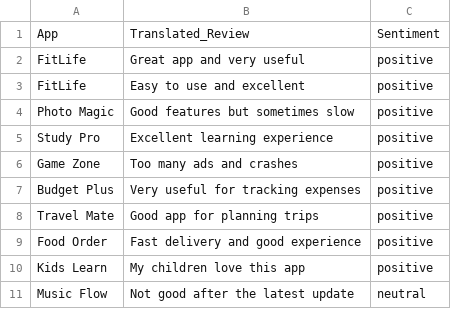
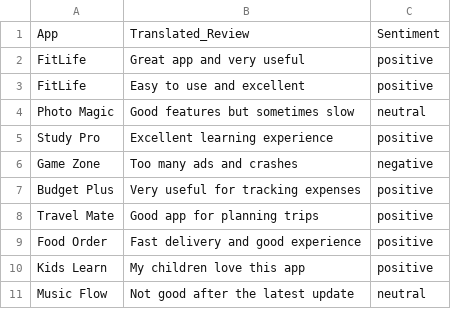
Before and after one commit to adduajay/OIBSIP, a CSV file: DataAnalytics-L2-GooglePlayStore/outputs/review_sentiment.csv, drawn as a sheet.

Commit message:
Complete Google Play Store analysis

```diff
--- a/DataAnalytics-L2-GooglePlayStore/outputs/review_sentiment.csv
+++ b/DataAnalytics-L2-GooglePlayStore/outputs/review_sentiment.csv
@@ -3,5 +3,5 @@ FitLife,Great app and very useful,positive
 FitLife,Easy to use and excellent,positive
-Photo Magic,Good features but sometimes slow,positive
+Photo Magic,Good features but sometimes slow,neutral
 Study Pro,Excellent learning experience,positive
-Game Zone,Too many ads and crashes,positive
+Game Zone,Too many ads and crashes,negative
 Budget Plus,Very useful for tracking expenses,positive
```
Also changed, not shown: 9 other files.
